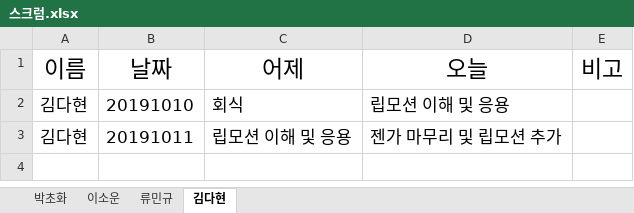
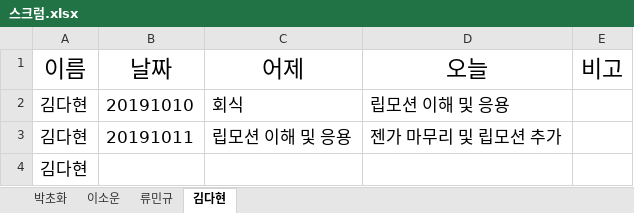
Before and after one commit to dahyun91/Test, an Excel workbook: 스크럼/스크럼.xlsx, sheet 김다현, drawn as a sheet; values as stored, in another font and other column widths than the file's, no borders; the diff names each change by its address in the sheet, - before the commit and + after, or states it on an @@ line.

Commit message:
Update 스크럼.xlsx

```diff
--- a/스크럼/스크럼.xlsx (sheet 김다현)
+++ b/스크럼/스크럼.xlsx (sheet 김다현)
+row 4: 김다현
```
